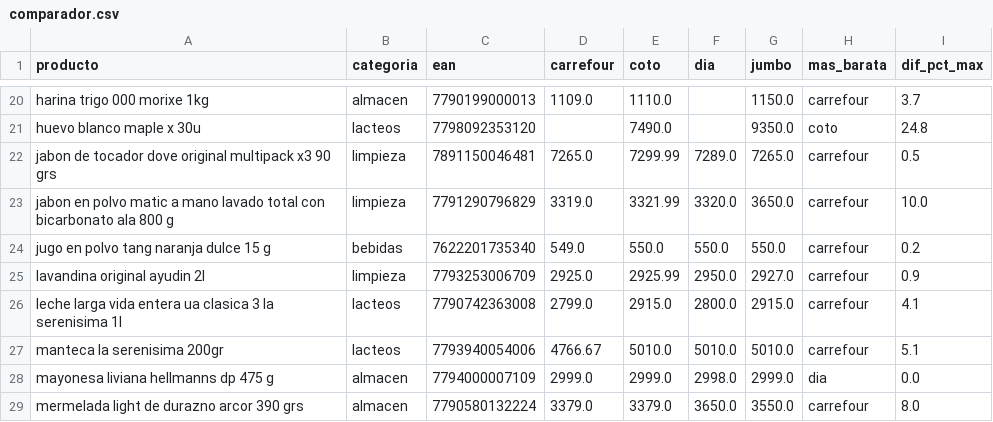
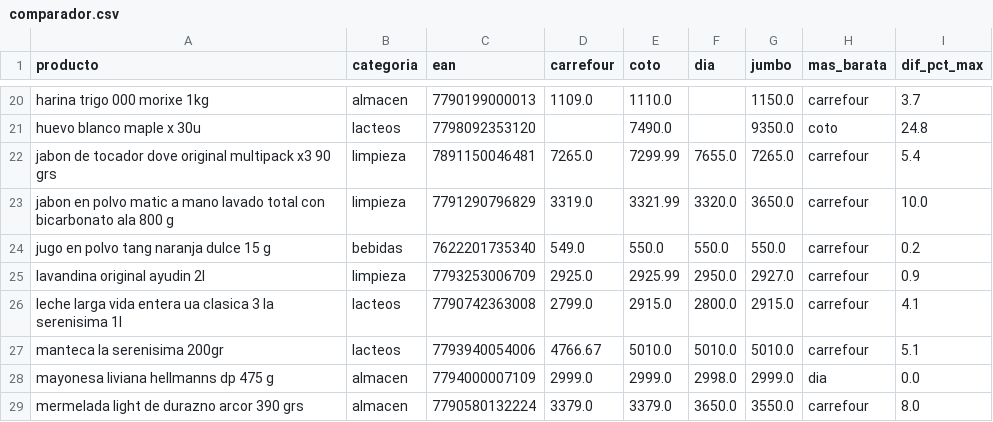
Before and after one commit to licgermancardenas-crypto/precios_argentina2026, a CSV file: data/public/comparador.csv, drawn as a sheet; only a part is shown, gaps mark what is left out.

```diff
--- a/data/public/comparador.csv
+++ b/data/public/comparador.csv
@@ -21,3 +21,3 @@ harina trigo 000 morixe 1kg,almacen,7790199000013,1109.0,1110.0,,1150.0,carrefou
 huevo blanco maple x 30u,lacteos,7798092353120,,7490.0,,9350.0,coto,24.8
-jabon de tocador dove original multipack x3 90 grs,limpieza,7891150046481,7265.0,7299.99,7289.0,7265.0,carrefour,0.5
+jabon de tocador dove original multipack x3 90 grs,limpieza,7891150046481,7265.0,7299.99,7655.0,7265.0,carrefour,5.4
 jabon en polvo matic a mano lavado total con bicarbonato ala 800 g,limpieza,7791290796829,3319.0,3321.99,3320.0,3650.0,carrefour,10.0
```
Also changed, not shown: data/public/indice_canasta.csv, data/public/regresores.csv, 12 other files.
